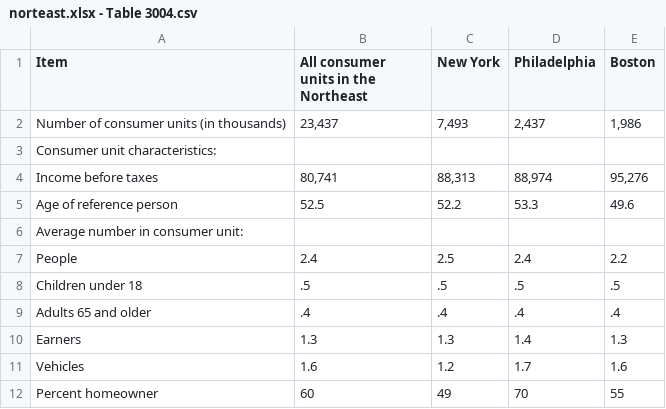
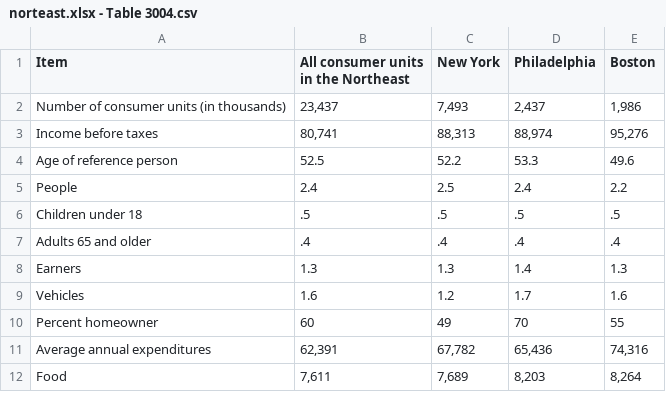
Before and after one commit to a-rea/mgsc410Homework4, a CSV file: norteast.xlsx - Table 3004.csv, drawn as a sheet; only a part is shown; the shorter side is filled out with more unchanged rows.

Commit message:
added the data to repo

```diff
--- a/norteast.xlsx - Table 3004.csv
+++ b/norteast.xlsx - Table 3004.csv
@@ -1,9 +1,5 @@
-Item,"All consumer
-units in the
-Northeast",New York,Philadelphia,Boston
+Item,"All consumer units in the Northeast",New York,Philadelphia,Boston
 Number of consumer units (in thousands),"23,437","7,493","2,437","1,986"
-Consumer unit characteristics:
 Income before taxes,"80,741","88,313","88,974","95,276"
 Age of reference person,52.5,52.2,53.3,49.6
-Average number in consumer unit:
 People,2.4,2.5,2.4,2.2
```
Also changed, not shown: west.xlsx - Table 3033.csv, 2 other files.
